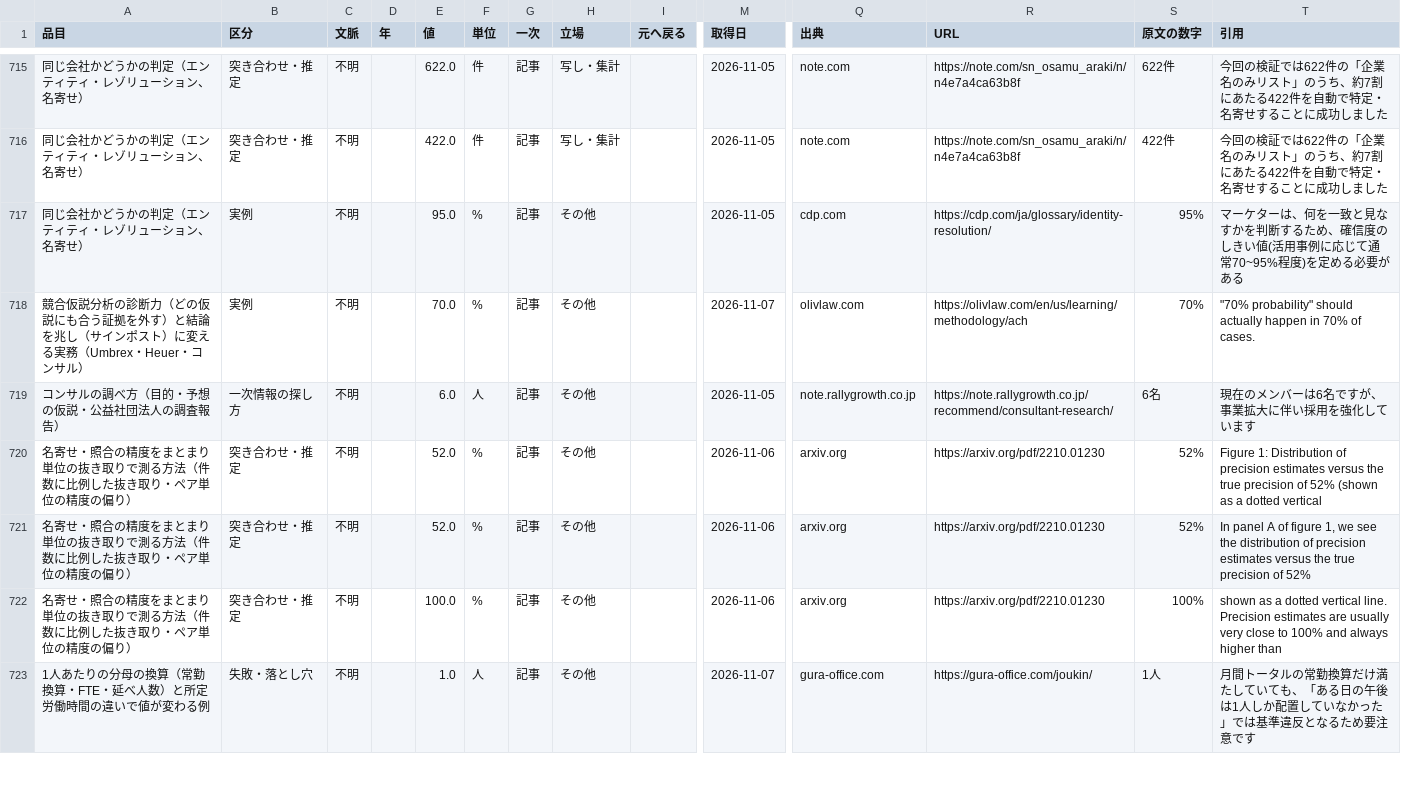
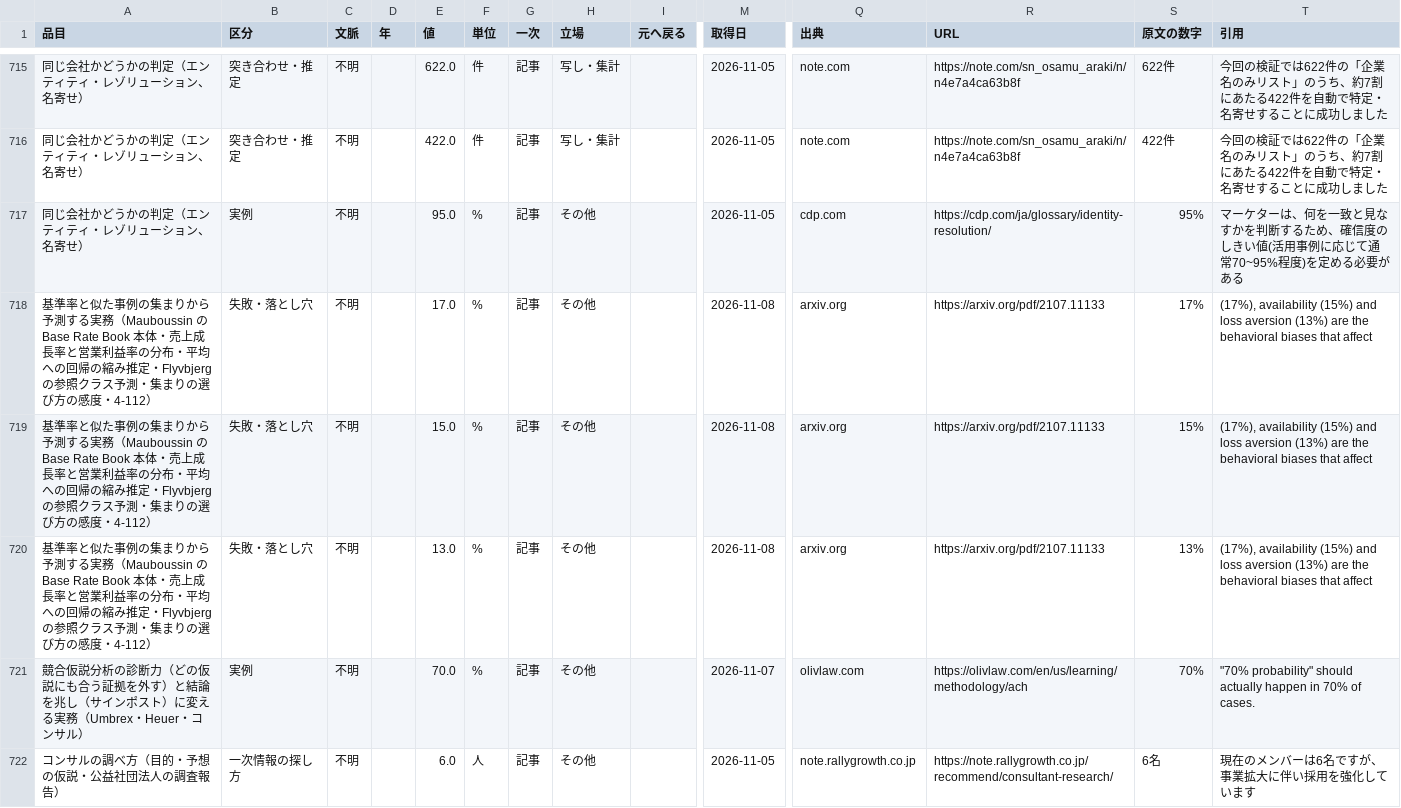
Before and after one commit to a-one-road-official/Researcher, a CSV file: researcher/out/research_method/cross.csv, drawn as a sheet; only a part is shown, gaps mark what is left out; the shorter side is filled out with more unchanged rows; rows hold the shown columns only; the diff names each change by its address in the sheet, - before the commit and + after, or states it on an @@ line.

```diff
--- a/researcher/out/research_method/cross.csv
+++ b/researcher/out/research_method/cross.csv
+row 718: 基準率と似た事例の集まりから予測する実務（Mauboussin の Base Rate Book 本体・売上成長率と営業利益率の分布・平均への回帰の縮み推定・Flyvbjerg の参照クラス予測・集まりの選び方の感度・4-112） | 失敗・落とし穴 | 不明 |  | 17.0 | % | 記事 | その他 |  | 2026-11-08 | arxiv.org | https://arxiv.org/pdf/2107.11133 | 17% | (17%), availability (15%) and loss aversion (13%) are the behavioral biases that affect
+row 719: 基準率と似た事例の集まりから予測する実務（Mauboussin の Base Rate Book 本体・売上成長率と営業利益率の分布・平均への回帰の縮み推定・Flyvbjerg の参照クラス予測・集まりの選び方の感度・4-112） | 失敗・落とし穴 | 不明 |  | 15.0 | % | 記事 | その他 |  | 2026-11-08 | arxiv.org | https://arxiv.org/pdf/2107.11133 | 15% | (17%), availability (15%) and loss aversion (13%) are the behavioral biases that affect
+row 720: 基準率と似た事例の集まりから予測する実務（Mauboussin の Base Rate Book 本体・売上成長率と営業利益率の分布・平均への回帰の縮み推定・Flyvbjerg の参照クラス予測・集まりの選び方の感度・4-112） | 失敗・落とし穴 | 不明 |  | 13.0 | % | 記事 | その他 |  | 2026-11-08 | arxiv.org | https://arxiv.org/pdf/2107.11133 | 13% | (17%), availability (15%) and loss aversion (13%) are the behavioral biases that affect
```
Also changed, not shown: researcher/out/mfg_capacity/summary.csv, researcher/out/research_method/summary.csv, 41 other files.
